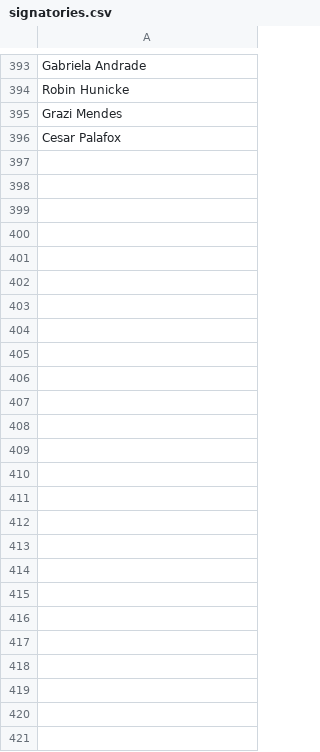
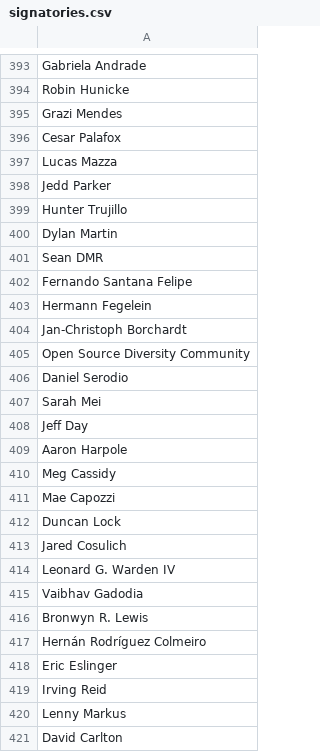
Before and after one commit to CoralineAda/postmeritocracy, a CSV file: static/signatories.csv, drawn as a sheet; only a part is shown, gaps mark what is left out.

Commit message:
Update signatories

```diff
--- a/static/signatories.csv
+++ b/static/signatories.csv
@@ -396 +396,26 @@ Grazi Mendes,
 Cesar Palafox,
+Lucas Mazza,
+Jedd Parker,
+Hunter Trujillo,
+Dylan Martin,
+Sean DMR,
+Fernando Santana Felipe,
+Hermann Fegelein,
+Jan-Christoph Borchardt,
+Open Source Diversity Community,
+Daniel Serodio,
+Sarah Mei,
+Jeff Day,
+Aaron Harpole,
+Meg Cassidy,
+Mae Capozzi,
+Duncan Lock,
+Jared Cosulich,
+Leonard G. Warden IV,
+Vaibhav Gadodia,
+Bronwyn R. Lewis,
+Hernán Rodríguez Colmeiro,
+Eric Eslinger,
+Irving Reid,
+Lenny Markus,
+David Carlton,
```
Also changed, not shown: 1 other file.
